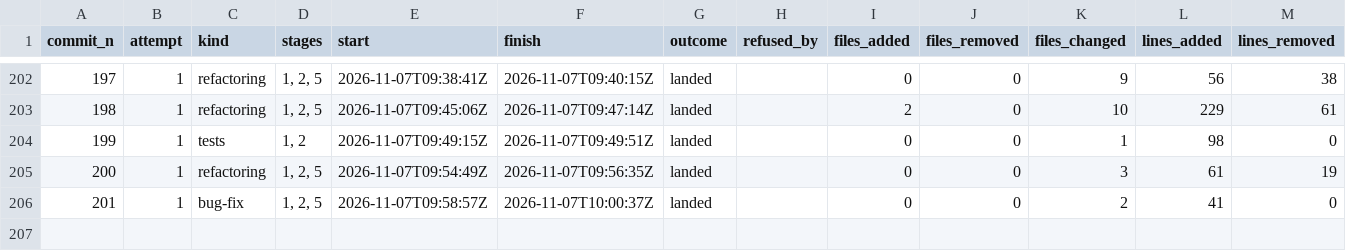
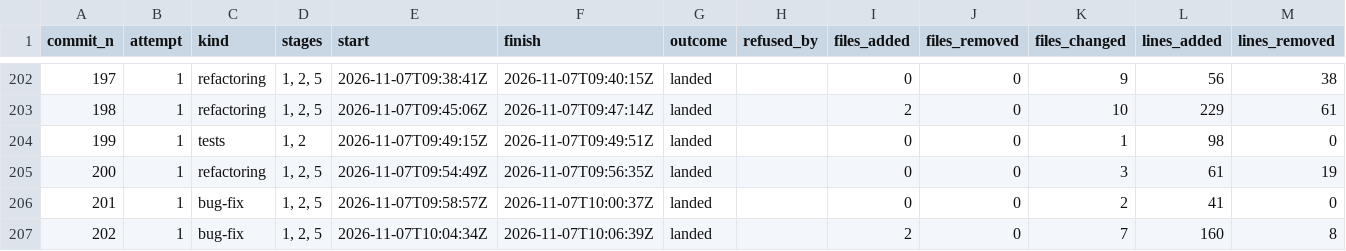
Before and after one commit to umbgtt10/ibft_unattended_overhaul_experiment, a CSV file: WORKBOOK-ATTEMPTS.csv, drawn as a sheet; only a part is shown, gaps mark what is left out.

```diff
--- a/WORKBOOK-ATTEMPTS.csv
+++ b/WORKBOOK-ATTEMPTS.csv
@@ -206 +206,2 @@ commit_n,attempt,kind,stages,start,finish,outcome,refused_by,files_added,files_r
 201,1,bug-fix,"1, 2, 5",2026-11-07T09:58:57Z,2026-11-07T10:00:37Z,landed,,0,0,2,41,0
+202,1,bug-fix,"1, 2, 5",2026-11-07T10:04:34Z,2026-11-07T10:06:39Z,landed,,2,0,7,160,8
```
Also changed, not shown: WORKBOOK.csv, 1 other file.
